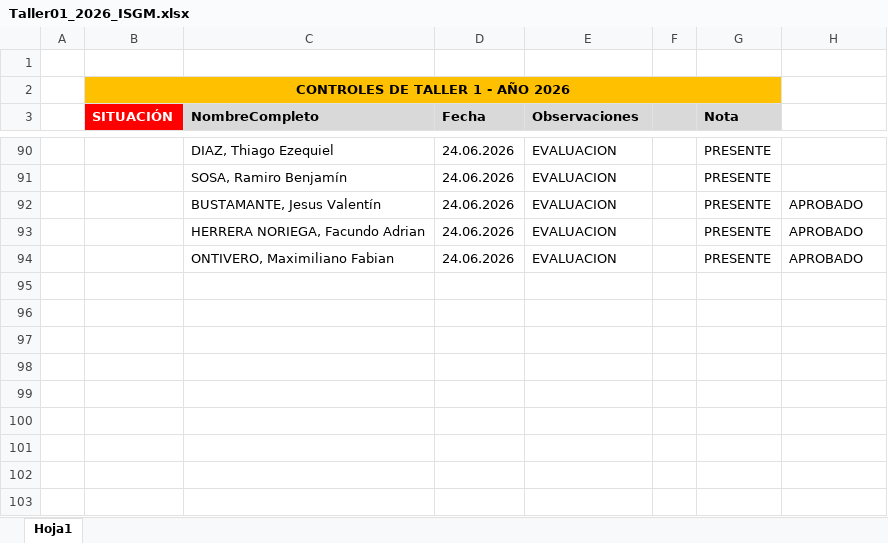
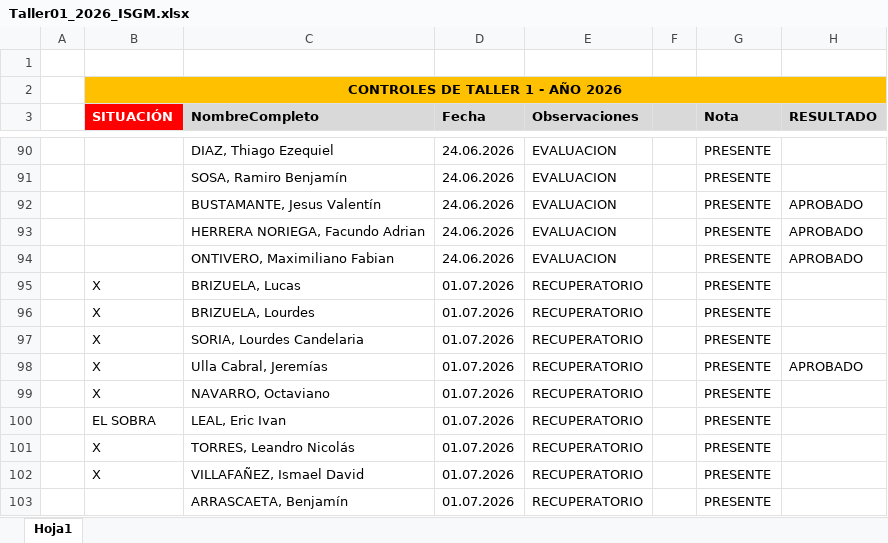
Before and after one commit to ingdmaldonado/Modulo02_JavaScript, an Excel workbook: Capitulo999_INSTITUTO/Taller1_2026/Taller01_2026_ISGM.xlsx, sheet Hoja1, drawn as a sheet; only a part is shown, gaps mark what is left out; values as stored, in another font and other column widths than the file's, no borders; removed rows and columns are numbered as before the commit, all else as after; the diff names each change by its address in the sheet, - before the commit and + after, or states it on an @@ line.

Commit message:
cambios en casa

```diff
--- a/Capitulo999_INSTITUTO/Taller1_2026/Taller01_2026_ISGM.xlsx (sheet Hoja1)
+++ b/Capitulo999_INSTITUTO/Taller1_2026/Taller01_2026_ISGM.xlsx (sheet Hoja1)
-B2:G2 merged
+B2:H2 merged
-H2 fill: none
+H2 fill: #FFC000
-H3: (empty)
+H3: RESULTADO
-H3 fill: none
+H3 fill: #D9D9D9
+row 95:  | X | BRIZUELA, Lucas | 01.07.2026 | RECUPERATORIO |  | PRESENTE
+row 96:  | X | BRIZUELA, Lourdes | 01.07.2026 | RECUPERATORIO |  | PRESENTE
+row 97:  | X | SORIA, Lourdes Candelaria | 01.07.2026 | RECUPERATORIO |  | PRESENTE
+row 98:  | X | Ulla Cabral, Jeremías | 01.07.2026 | RECUPERATORIO |  | PRESENTE | APROBADO
+row 99:  | X | NAVARRO, Octaviano | 01.07.2026 | RECUPERATORIO |  | PRESENTE
+row 100:  | EL SOBRA | LEAL, Eric Ivan | 01.07.2026 | RECUPERATORIO |  | PRESENTE
+row 101:  | X | TORRES, Leandro Nicolás | 01.07.2026 | RECUPERATORIO |  | PRESENTE
+row 102:  | X | VILLAFAÑEZ, Ismael David | 01.07.2026 | RECUPERATORIO |  | PRESENTE
+row 103:  |  | ARRASCAETA, Benjamín | 01.07.2026 | RECUPERATORIO |  | PRESENTE
```
